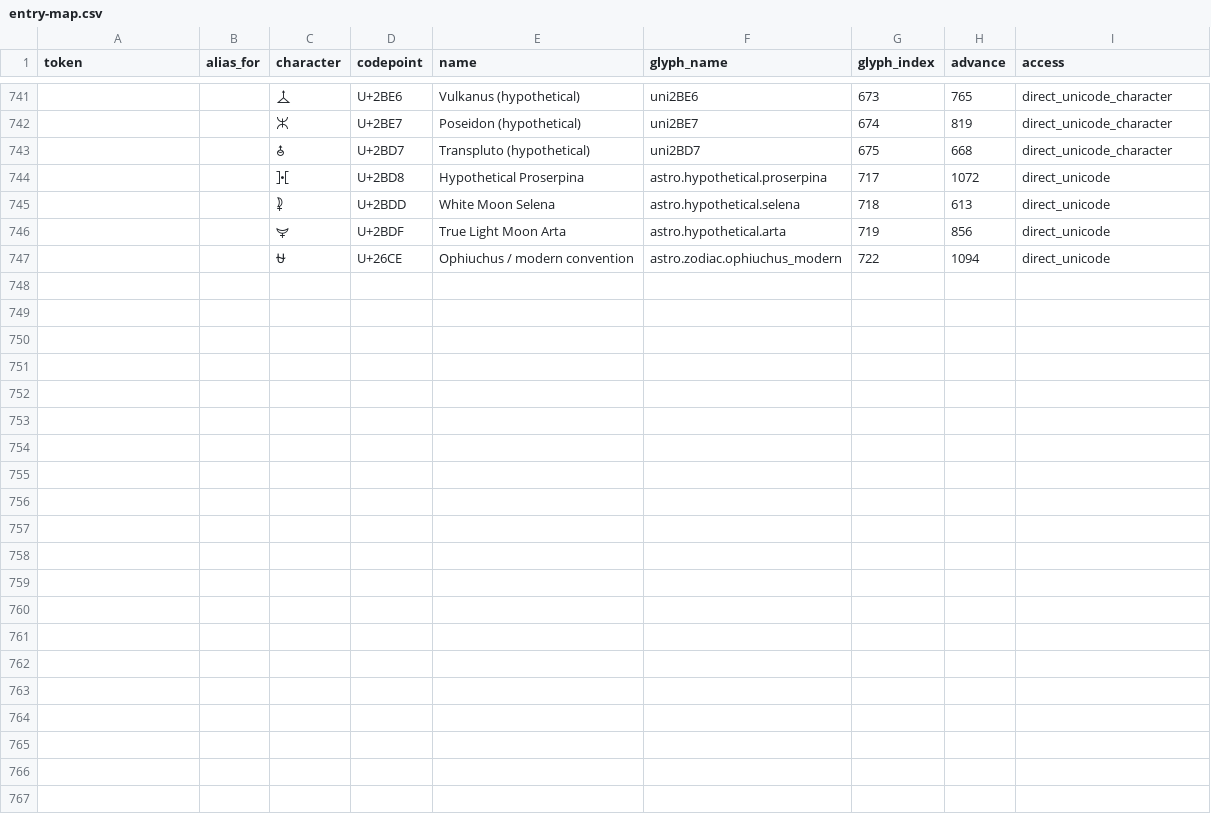
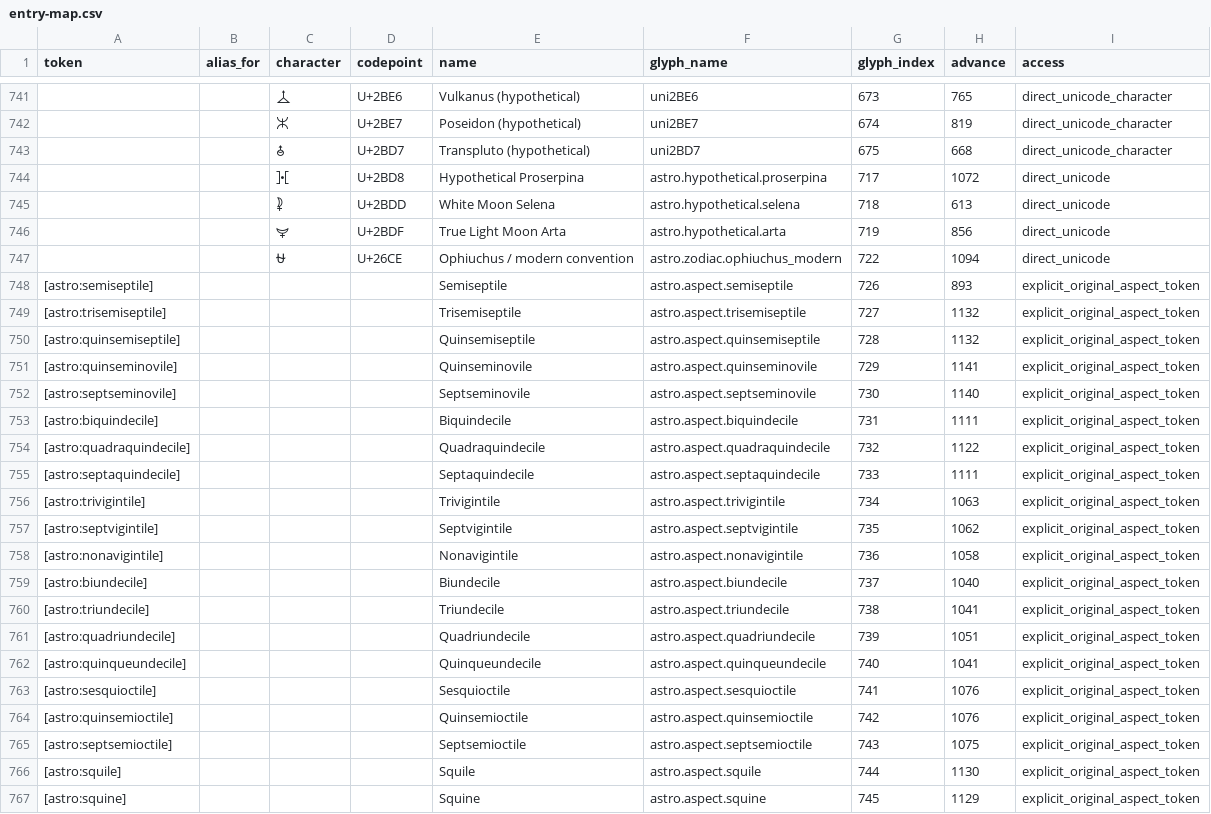
Before and after one commit to TheDaniel166/moira-astro-font, a CSV file: entry-map.csv, drawn as a sheet; only a part is shown, gaps mark what is left out.

```diff
--- a/entry-map.csv
+++ b/entry-map.csv
@@ -747 +747,21 @@
 ,,⛎,U+26CE,Ophiuchus / modern convention,astro.zodiac.ophiuchus_modern,722,1094,direct_unicode
+[astro:semiseptile],,,,Semiseptile,astro.aspect.semiseptile,726,893,explicit_original_aspect_token
+[astro:trisemiseptile],,,,Trisemiseptile,astro.aspect.trisemiseptile,727,1132,explicit_original_aspect_token
+[astro:quinsemiseptile],,,,Quinsemiseptile,astro.aspect.quinsemiseptile,728,1132,explicit_original_aspect_token
+[astro:quinseminovile],,,,Quinseminovile,astro.aspect.quinseminovile,729,1141,explicit_original_aspect_token
+[astro:septseminovile],,,,Septseminovile,astro.aspect.septseminovile,730,1140,explicit_original_aspect_token
+[astro:biquindecile],,,,Biquindecile,astro.aspect.biquindecile,731,1111,explicit_original_aspect_token
+[astro:quadraquindecile],,,,Quadraquindecile,astro.aspect.quadraquindecile,732,1122,explicit_original_aspect_token
+[astro:septaquindecile],,,,Septaquindecile,astro.aspect.septaquindecile,733,1111,explicit_original_aspect_token
+[astro:trivigintile],,,,Trivigintile,astro.aspect.trivigintile,734,1063,explicit_original_aspect_token
+[astro:septvigintile],,,,Septvigintile,astro.aspect.septvigintile,735,1062,explicit_original_aspect_token
+[astro:nonavigintile],,,,Nonavigintile,astro.aspect.nonavigintile,736,1058,explicit_original_aspect_token
+[astro:biundecile],,,,Biundecile,astro.aspect.biundecile,737,1040,explicit_original_aspect_token
+[astro:triundecile],,,,Triundecile,astro.aspect.triundecile,738,1041,explicit_original_aspect_token
+[astro:quadriundecile],,,,Quadriundecile,astro.aspect.quadriundecile,739,1051,explicit_original_aspect_token
+[astro:quinqueundecile],,,,Quinqueundecile,astro.aspect.quinqueundecile,740,1041,explicit_original_aspect_token
+[astro:sesquioctile],,,,Sesquioctile,astro.aspect.sesquioctile,741,1076,explicit_original_aspect_token
+[astro:quinsemioctile],,,,Quinsemioctile,astro.aspect.quinsemioctile,742,1076,explicit_original_aspect_token
+[astro:septsemioctile],,,,Septsemioctile,astro.aspect.septsemioctile,743,1075,explicit_original_aspect_token
+[astro:squile],,,,Squile,astro.aspect.squile,744,1130,explicit_original_aspect_token
+[astro:squine],,,,Squine,astro.aspect.squine,745,1129,explicit_original_aspect_token
```
Also changed, not shown: 52 other files.
